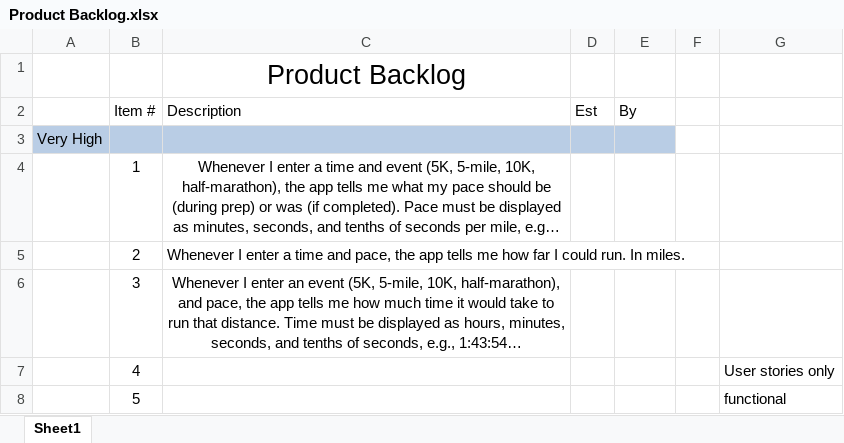
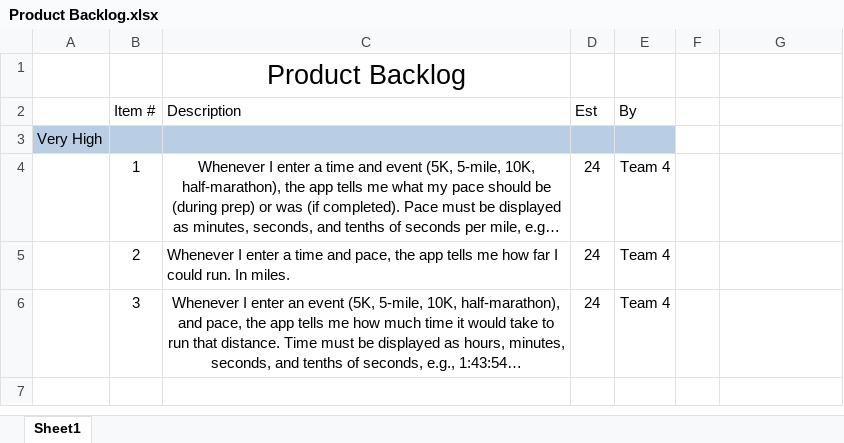
Before and after one commit to elliae01/assignment8, an Excel workbook: assignment8/src/Backlog/Product Backlog.xlsx, sheet Sheet1, drawn as a sheet; long unchanged cells end in …; values as stored, in another font and other column widths than the file's, no borders; the diff names each change by its address in the sheet, - before the commit and + after, or states it on an @@ line.

```diff
--- a/assignment8/src/Backlog/Product Backlog.xlsx (sheet Sheet1)
+++ b/assignment8/src/Backlog/Product Backlog.xlsx (sheet Sheet1)
-D4:D6 (Est): (empty)
+D4:D6 (Est): 24
-E4:E6 (By): (empty)
+E4:E6 (By): Team 4
-row 7:  | 4 |  |  |  |  | User stories only
-row 8:  | 5 |  |  |  |  | functional
```
Also changed, not shown: assignment8/src/Backlog/Sprint 2 Backlog.xlsx.
